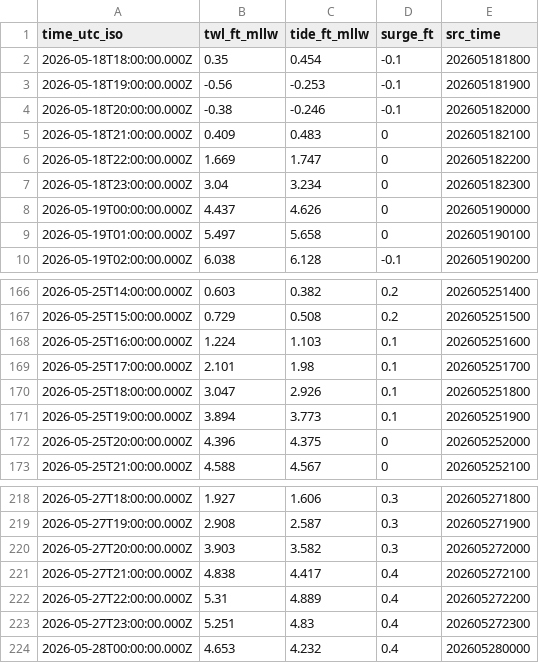
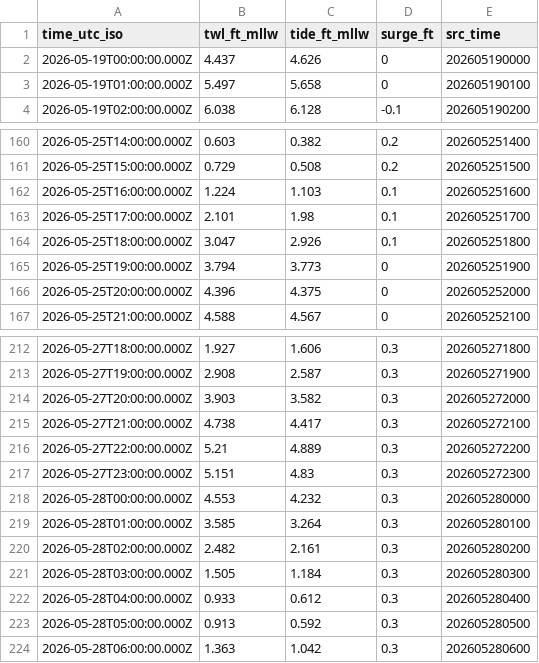
Before and after one commit to hondrospj/WildwoodCrest, a CSV file: data/petss_forecast.csv, drawn as a sheet; only a part is shown, gaps mark what is left out; the diff covers the shown part only.

```diff
--- a/data/petss_forecast.csv
+++ b/data/petss_forecast.csv
@@ -1,8 +1,2 @@
 time_utc_iso,twl_ft_mllw,tide_ft_mllw,surge_ft,src_time
-2026-05-18T18:00:00.000Z,0.35,0.454,-0.1,202605181800
-2026-05-18T19:00:00.000Z,-0.56,-0.253,-0.1,202605181900
-2026-05-18T20:00:00.000Z,-0.38,-0.246,-0.1,202605182000
-2026-05-18T21:00:00.000Z,0.409,0.483,0,202605182100
-2026-05-18T22:00:00.000Z,1.669,1.747,0,202605182200
-2026-05-18T23:00:00.000Z,3.04,3.234,0,202605182300
 2026-05-19T00:00:00.000Z,4.437,4.626,0,202605190000
@@ -170,3 +164,3 @@ time_utc_iso,twl_ft_mllw,tide_ft_mllw,surge_ft,src_time
 2026-05-25T18:00:00.000Z,3.047,2.926,0.1,202605251800
-2026-05-25T19:00:00.000Z,3.894,3.773,0.1,202605251900
+2026-05-25T19:00:00.000Z,3.794,3.773,0,202605251900
 2026-05-25T20:00:00.000Z,4.396,4.375,0,202605252000
@@ -220,5 +214,11 @@ time_utc_iso,twl_ft_mllw,tide_ft_mllw,surge_ft,src_time
 2026-05-27T20:00:00.000Z,3.903,3.582,0.3,202605272000
-2026-05-27T21:00:00.000Z,4.838,4.417,0.4,202605272100
-2026-05-27T22:00:00.000Z,5.31,4.889,0.4,202605272200
-2026-05-27T23:00:00.000Z,5.251,4.83,0.4,202605272300
-2026-05-28T00:00:00.000Z,4.653,4.232,0.4,202605280000
+2026-05-27T21:00:00.000Z,4.738,4.417,0.3,202605272100
+2026-05-27T22:00:00.000Z,5.21,4.889,0.3,202605272200
+2026-05-27T23:00:00.000Z,5.151,4.83,0.3,202605272300
+2026-05-28T00:00:00.000Z,4.553,4.232,0.3,202605280000
+2026-05-28T01:00:00.000Z,3.585,3.264,0.3,202605280100
+2026-05-28T02:00:00.000Z,2.482,2.161,0.3,202605280200
+2026-05-28T03:00:00.000Z,1.505,1.184,0.3,202605280300
+2026-05-28T04:00:00.000Z,0.933,0.612,0.3,202605280400
+2026-05-28T05:00:00.000Z,0.913,0.592,0.3,202605280500
+2026-05-28T06:00:00.000Z,1.363,1.042,0.3,202605280600
```
Also changed, not shown: 44 edited cells elsewhere in this file, 3 other files.
